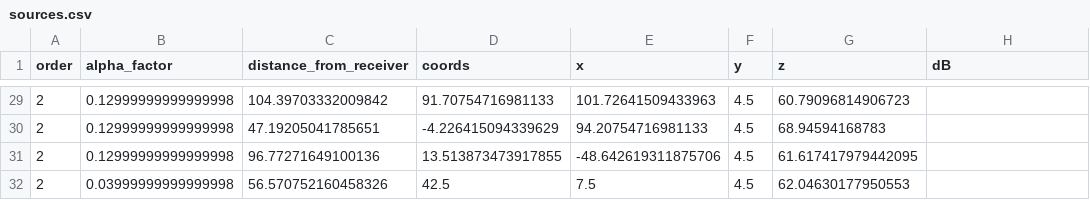
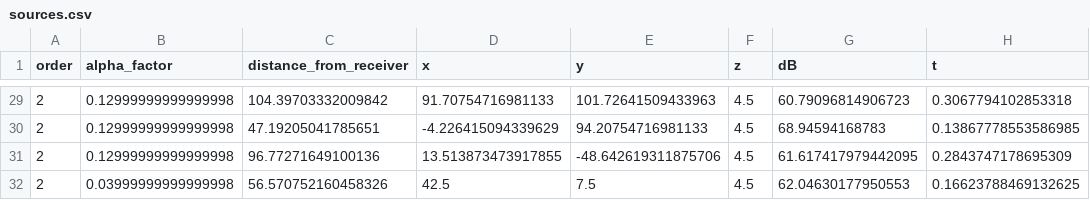
Before and after one commit to pyotrr/image-source-method, a CSV file: sources.csv, drawn as a sheet; only a part is shown, gaps mark what is left out; the diff covers the shown part only.

```diff
--- a/sources.csv
+++ b/sources.csv
@@ -1 +1 @@
-order,alpha_factor,distance_from_receiver,coords,x,y,z,dB
+order,alpha_factor,distance_from_receiver,x,y,z,dB,t
@@ -29,4 +29,4 @@ order,alpha_factor,distance_from_receiver,coords,x,y,z,dB
-2,0.12999999999999998,104.39703332009842,91.70754716981133,101.72641509433963,4.5,60.79096814906723
-2,0.12999999999999998,47.19205041785651,-4.226415094339629,94.20754716981133,4.5,68.94594168783
-2,0.12999999999999998,96.77271649100136,13.513873473917855,-48.642619311875706,4.5,61.617417979442095
-2,0.03999999999999998,56.570752160458326,42.5,7.5,4.5,62.04630177950553
+2,0.12999999999999998,104.39703332009842,91.70754716981133,101.72641509433963,4.5,60.79096814906723,0.3067794102853318
+2,0.12999999999999998,47.19205041785651,-4.226415094339629,94.20754716981133,4.5,68.94594168783,0.13867778553586985
+2,0.12999999999999998,96.77271649100136,13.513873473917855,-48.642619311875706,4.5,61.617417979442095,0.2843747178695309
+2,0.03999999999999998,56.570752160458326,42.5,7.5,4.5,62.04630177950553,0.16623788469132625
```
Also changed, not shown: 27 edited cells elsewhere in this file, 1 other file.
